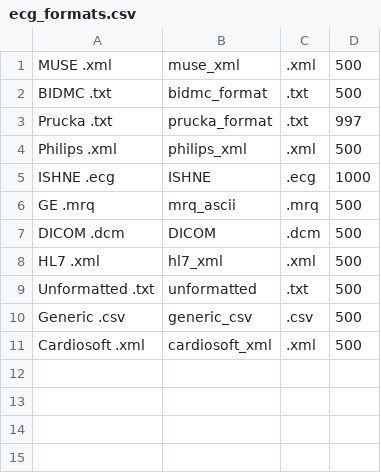
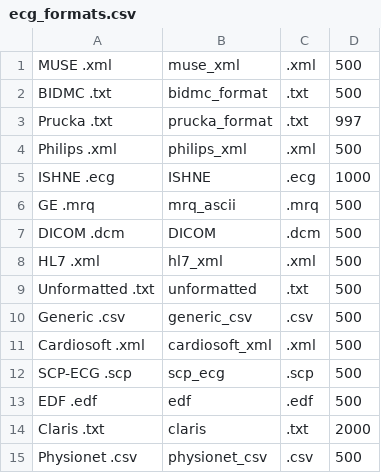
Before and after one commit to BIVectors/BRAVEHEART, a CSV file: ecg_formats.csv, drawn as a sheet; the diff names each change by its address in the sheet, - before the commit and + after, or states it on an @@ line.

Commit message:
v1.1.3
See Changelog for v1.1.3.  Added ability to read new ECG file formats including SCP-ECG, EDF, Claris ASCII, and Physionet .csv.  Improvements to loading DICOM files.  Minor bug fixes

```diff
--- a/ecg_formats.csv
+++ b/ecg_formats.csv
+row 12: SCP-ECG .scp | scp_ecg | .scp | 500
+row 13: EDF .edf | edf | .edf | 500
+row 14: Claris .txt | claris | .txt | 2000
+row 15: Physionet .csv | physionet_csv | .csv | 500
```
Also changed, not shown: 22 other files.
